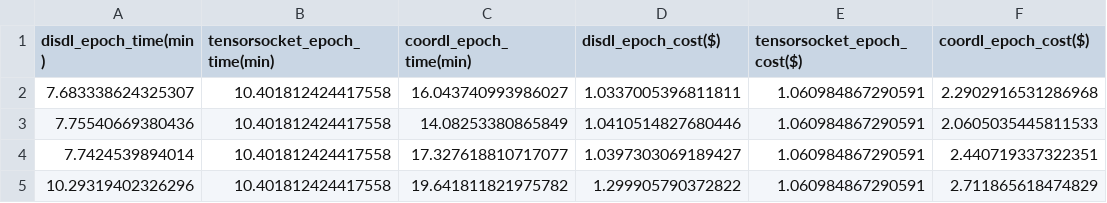
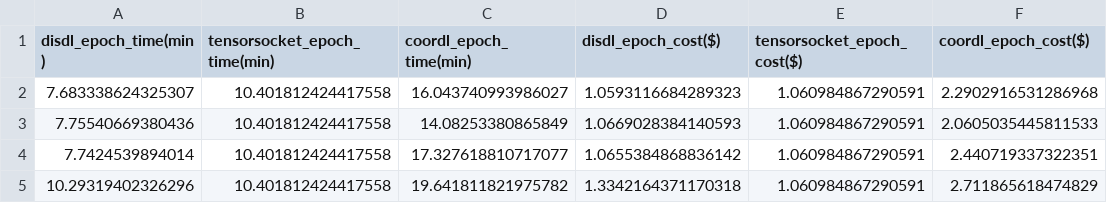
Before and after one commit to pw-02/disdl, a CSV file: coco_epoch_summary.csv, drawn as a sheet; only a part is shown; the diff names each change by its address in the sheet, - before the commit and + after, or states it on an @@ line.

```diff
--- a/coco_epoch_summary.csv
+++ b/coco_epoch_summary.csv
-D2 (disdl_epoch_cost($)): 1.0337005396811811
+D2 (disdl_epoch_cost($)): 1.0593116684289323
-D3 (disdl_epoch_cost($)): 1.0410514827680446
+D3 (disdl_epoch_cost($)): 1.0669028384140593
-D4 (disdl_epoch_cost($)): 1.0397303069189427
+D4 (disdl_epoch_cost($)): 1.0655384868836142
-D5 (disdl_epoch_cost($)): 1.299905790372822
+D5 (disdl_epoch_cost($)): 1.3342164371170318
```
Also changed, not shown: imagenet_epoch_summary.csv, openimages_epoch_summary.csv, 3 other files.
